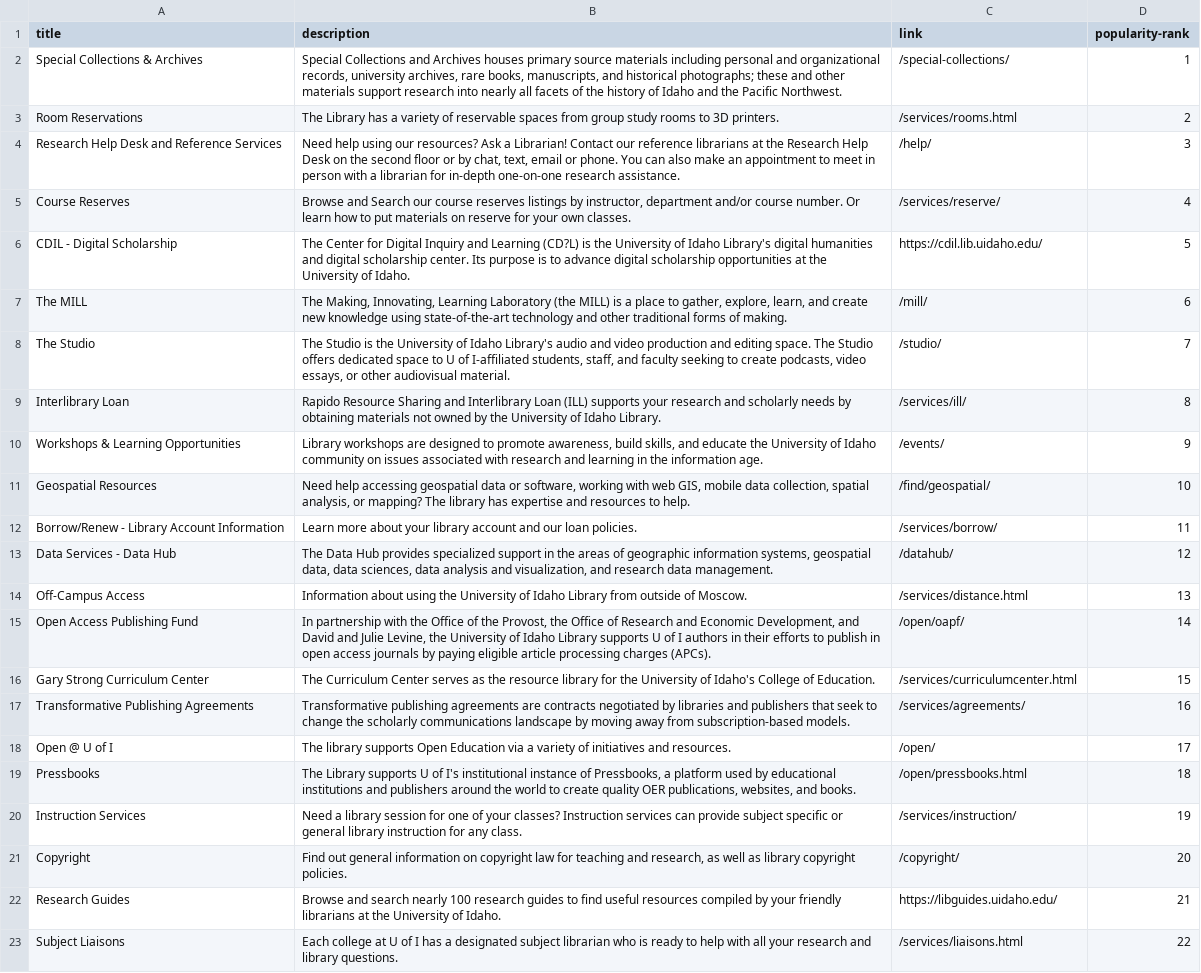
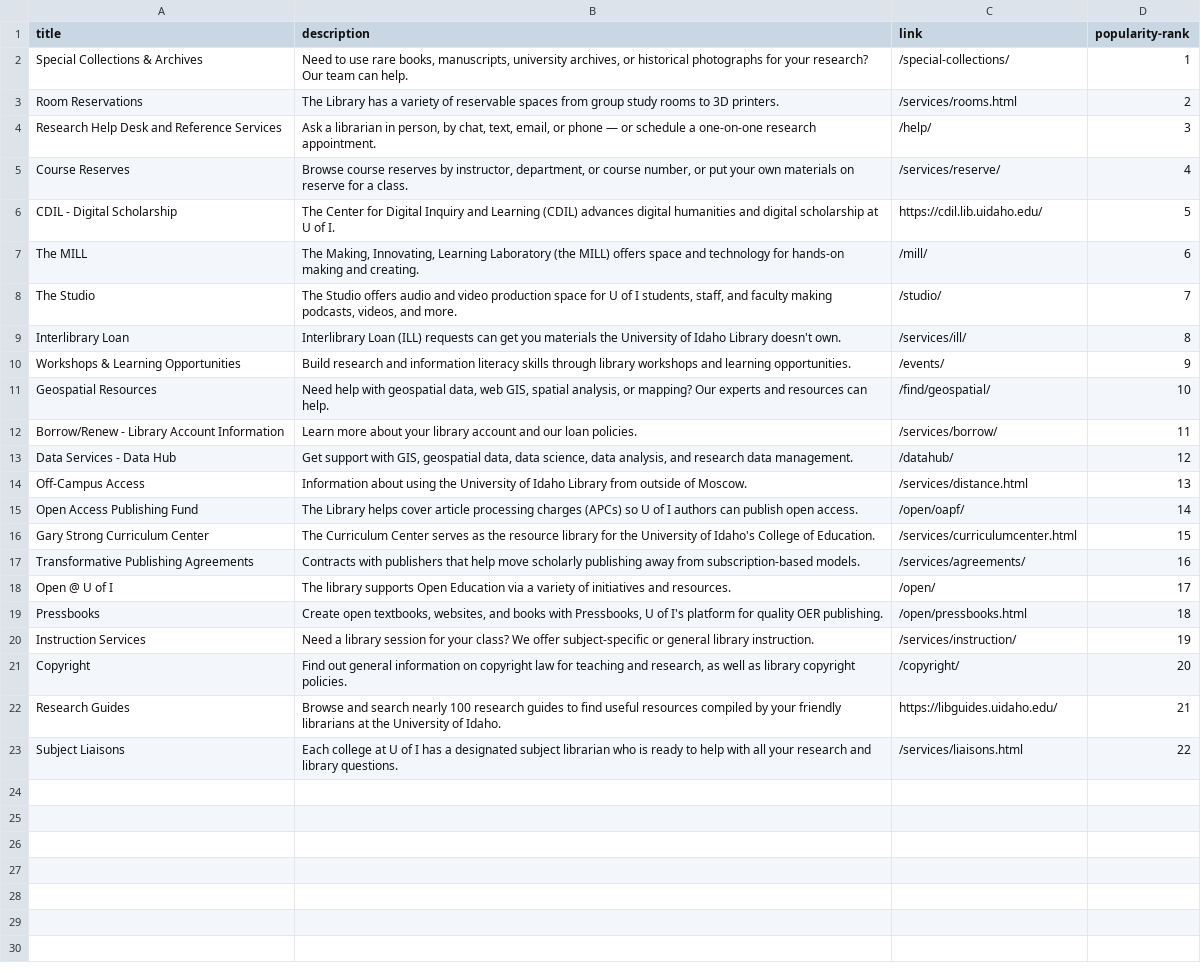
Before and after one commit to uidaholib/mainweb-lib-uidaho, a CSV file: _data/services_index.csv, drawn as a sheet; the diff names each change by its address in the sheet, - before the commit and + after, or states it on an @@ line.

```diff
--- a/_data/services_index.csv
+++ b/_data/services_index.csv
-B2 (description): Special Collections and Archives houses primary source materials including personal and organizational records, university archives, rare books, manuscripts, and historical photographs; these and other materials support research into nearly all facets of the history of Idaho and the Pacific Northwest.
+B2 (description): Need to use rare books, manuscripts, university archives, or historical photographs for your research? Our team can help.
-B4 (description): Need help using our resources? Ask a Librarian! Contact our reference librarians at the Research Help Desk on the second floor or by chat, text, email or phone. You can also make an appointment to meet in person with a librarian for in-depth one-on-one research assistance.
+B4 (description): Ask a librarian in person, by chat, text, email, or phone — or schedule a one-on-one research appointment.
-B5 (description): Browse and Search our course reserves listings by instructor, department and/or course number. Or learn how to put materials on reserve for your own classes.
+B5 (description): Browse course reserves by instructor, department, or course number, or put your own materials on reserve for a class.
-B6 (description): …and Learning (CD?L) is the University of Idaho Library's digital humanities and digital scholarship center. Its purpose is to advance digital scholarship opportunities at the University of Idaho.
+B6 (description): …and Learning (CDIL) advances digital humanities and digital scholarship at U of I.
-B7 (description): …(the MILL) is a place to gather, explore, learn, and create new knowledge using state-of-the-art technology and other traditional forms of making.
+B7 (description): …(the MILL) offers space and technology for hands-on making and creating.
-B8 (description): The Studio is the University of Idaho Library's audio and video production and editing space. The Studio offers dedicated space to U of I-affiliated students, staff, and faculty seeking to create podcasts, video essays, or other audiovisual material.
+B8 (description): The Studio offers audio and video production space for U of I students, staff, and faculty making podcasts, videos, and more.
-B9 (description): Rapido Resource Sharing and Interlibrary Loan (ILL) supports your research and scholarly needs by obtaining materials not owned by the University of Idaho Library.
+B9 (description): Interlibrary Loan (ILL) requests can get you materials the University of Idaho Library doesn't own.
-B10 (description): Library workshops are designed to promote awareness, build skills, and educate the University of Idaho community on issues associated with research and learning in the information age.
+B10 (description): Build research and information literacy skills through library workshops and learning opportunities.
-B11 (description): Need help accessing geospatial data or software, working with web GIS, mobile data collection, spatial analysis, or mapping? The library has expertise and resources to help.
+B11 (description): Need help with geospatial data, web GIS, spatial analysis, or mapping? Our experts and resources can help.
-B13 (description): The Data Hub provides specialized support in the areas of geographic information systems, geospatial data, data sciences, data analysis and visualization, and research…
+B13 (description): Get support with GIS, geospatial data, data science, data analysis, and research…
-B15 (description): In partnership with the Office of the Provost, the Office of Research and Economic Development, and David and Julie Levine, the University of Idaho Library supports U of I authors in their efforts to publish in open access journals by paying eligible article processing charges (APCs).
+B15 (description): The Library helps cover article processing charges (APCs) so U of I authors can publish open access.
-B17 (description): Transformative publishing agreements are contracts negotiated by libraries and publishers that seek to change the scholarly communications landscape by moving away from…
+B17 (description): Contracts with publishers that help move scholarly publishing away from…
-B19 (description): The Library supports U of I's institutional instance of Pressbooks, a platform used by educational institutions and publishers around the world to create quality OER publications, websites, and books.
+B19 (description): Create open textbooks, websites, and books with Pressbooks, U of I's platform for quality OER publishing.
-B20 (description): …session for one of your classes? Instruction services can provide subject specific or general library instruction for any class.
+B20 (description): …session for your class? We offer subject-specific or general library instruction.
```
Also changed, not shown: _data/collections_index.csv, _data/find_index.csv, 1 other file.
